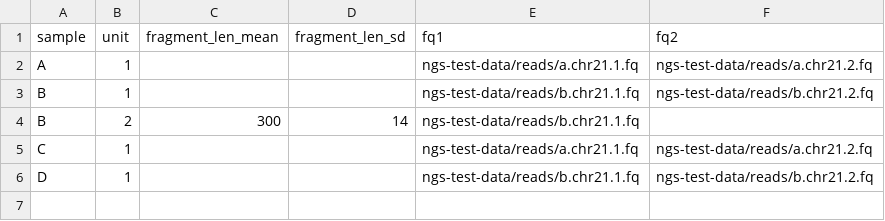
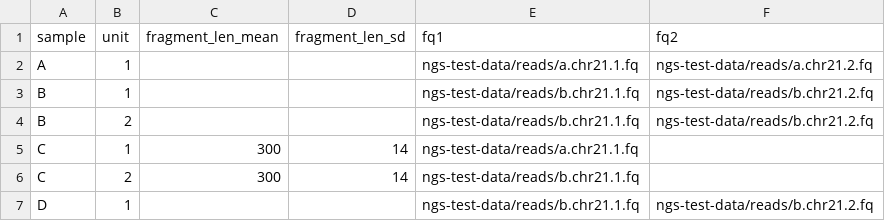
Before and after one commit to snakemake-workflows/rna-seq-kallisto-sleuth, a TSV file: .test/config/units.tsv, drawn as a sheet.

Commit message:
make kallisto merge units of a sample, check units within sample are either all pe or all se

```diff
--- a/.test/config/units.tsv
+++ b/.test/config/units.tsv
@@ -3,4 +3,5 @@ A	1			ngs-test-data/reads/a.chr21.1.fq	ngs-test-data/reads/a.chr21.2.fq
 B	1			ngs-test-data/reads/b.chr21.1.fq	ngs-test-data/reads/b.chr21.2.fq
-B	2	300	14	ngs-test-data/reads/b.chr21.1.fq	
-C	1			ngs-test-data/reads/a.chr21.1.fq	ngs-test-data/reads/a.chr21.2.fq
+B	2			ngs-test-data/reads/b.chr21.1.fq	ngs-test-data/reads/b.chr21.2.fq
+C	1	300	14	ngs-test-data/reads/a.chr21.1.fq
+C	2	300	14	ngs-test-data/reads/b.chr21.1.fq
 D	1			ngs-test-data/reads/b.chr21.1.fq	ngs-test-data/reads/b.chr21.2.fq
```
Also changed, not shown: 7 other files.
